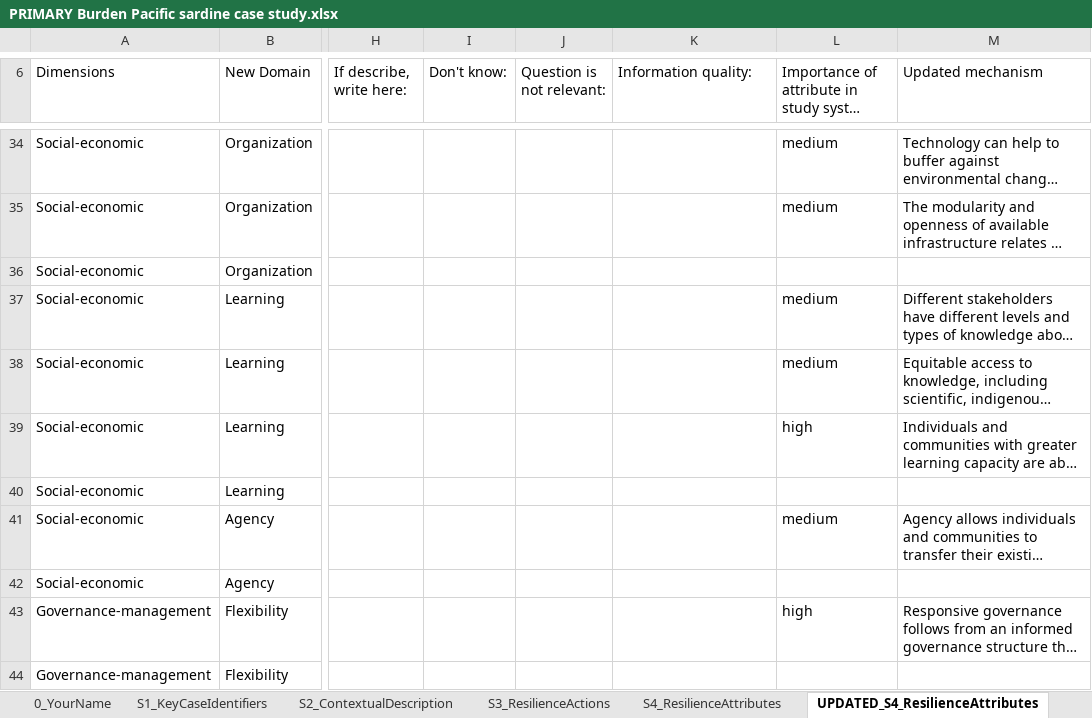
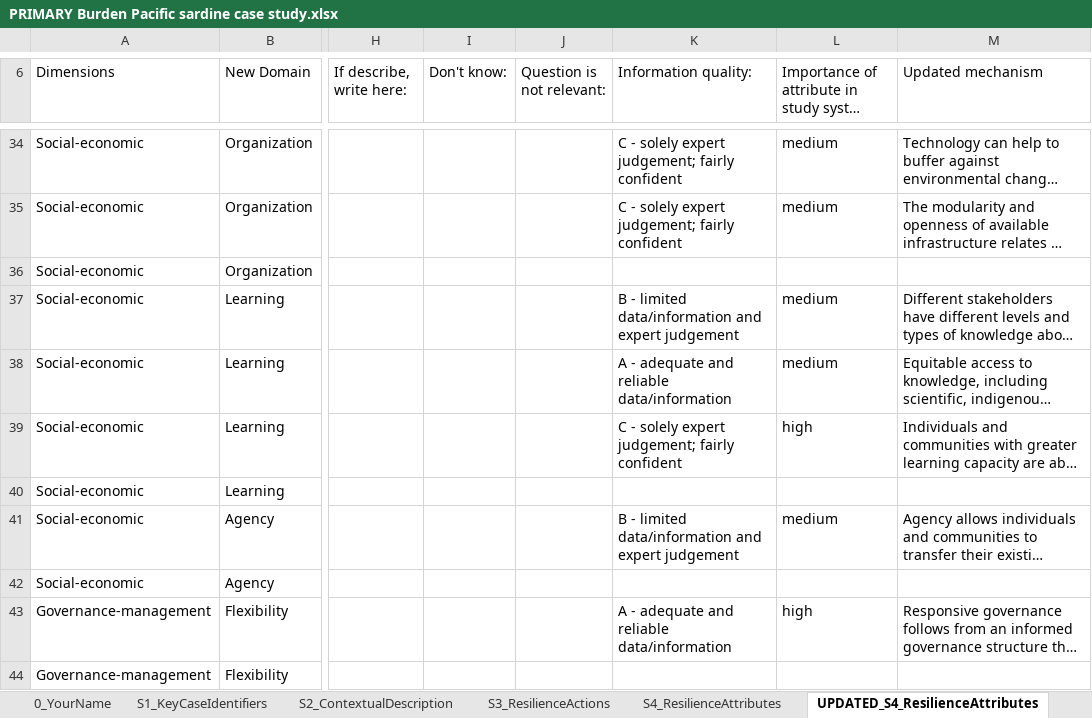
Before and after one commit to Science-for-Nature-and-People/climate-resilient-fisheries, an Excel workbook: case_study_analysis/make_clean_data/raw/PRIMARY Burden Pacific sardine case study.xlsx, sheet UPDATED_S4_ResilienceAttributes, drawn as a sheet; only a part is shown, gaps mark what is left out; long unchanged cells end in …; values as stored, in another font and other column widths than the file's, no cell formats; charts and pictures not drawn; the diff covers the shown part only; the diff names each change by its address in the sheet, - before the commit and + after, or states it on an @@ line.

```diff
--- a/case_study_analysis/make_clean_data/raw/PRIMARY Burden Pacific sardine case study.xlsx (sheet UPDATED_S4_ResilienceAttributes)
+++ b/case_study_analysis/make_clean_data/raw/PRIMARY Burden Pacific sardine case study.xlsx (sheet UPDATED_S4_ResilienceAttributes)
-K34:K35 (Information quality:): (empty)
+K34:K35 (Information quality:): C - solely expert judgement; fairly confident
-K37 (Information quality:): (empty)
+K37 (Information quality:): B - limited data/information and expert judgement
-K38 (Information quality:): (empty)
+K38 (Information quality:): A - adequate and reliable data/information
-K39 (Information quality:): (empty)
+K39 (Information quality:): C - solely expert judgement; fairly confident
-K41 (Information quality:): (empty)
+K41 (Information quality:): B - limited data/information and expert judgement
-K43 (Information quality:): (empty)
+K43 (Information quality:): A - adequate and reliable data/information
```
Also changed, not shown: 47 edited cells elsewhere in this sheet, cell formats, case_study_analysis/make_clean_data/raw/Case Study Bering Sea.xlsx, case_study_analysis/make_clean_data/raw/Chris Golden_Case Study Rubric.xlsx, 20 other files.
